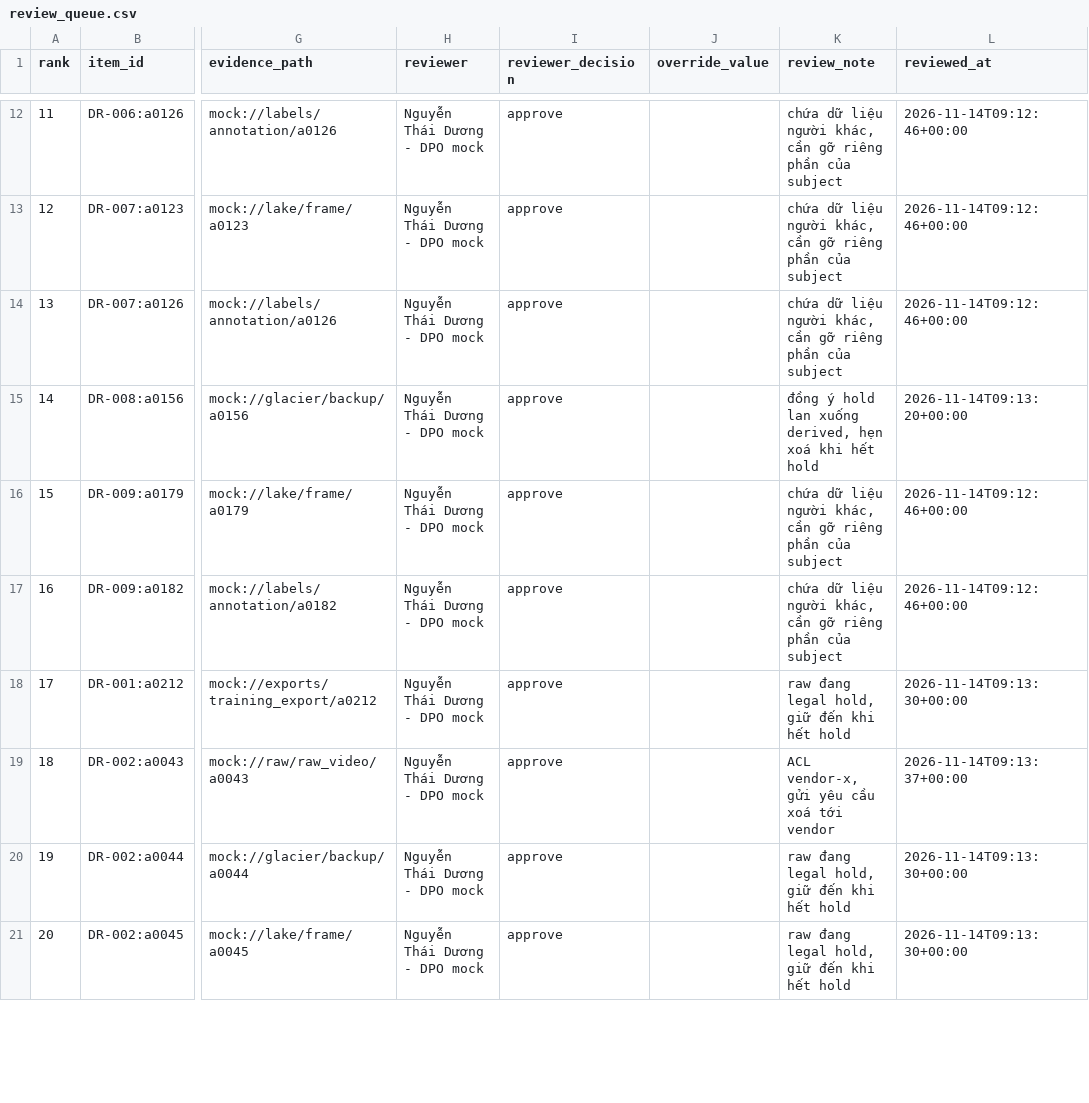
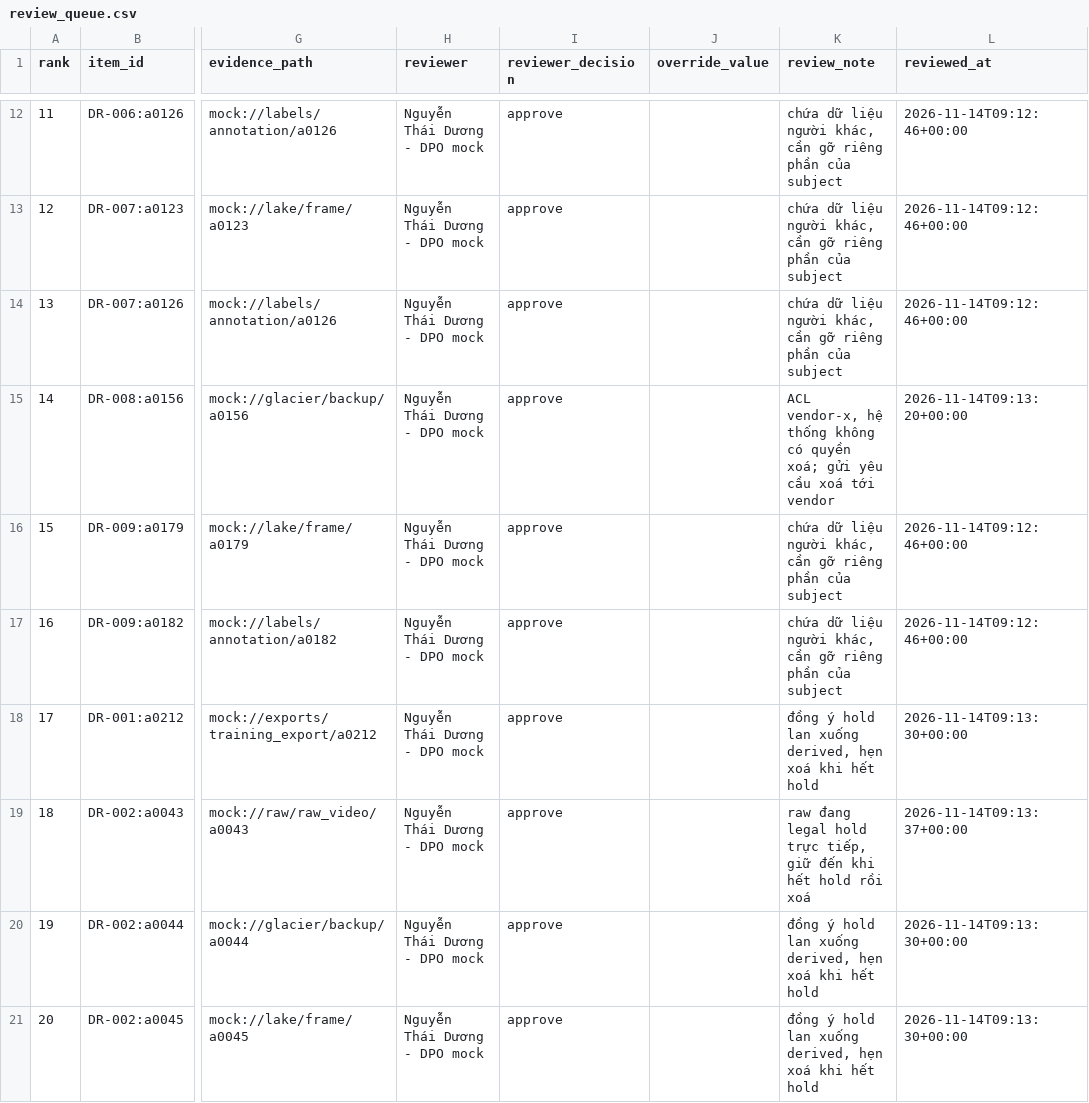
Before and after one commit to Duongbotroll/K5-L2A-DAY06-NguyenThaiDuong-2A202603207-DataGovernanceAndPrivacy, a CSV file: reports/review_queue.csv, drawn as a sheet; only a part is shown, gaps mark what is left out; the diff covers the shown part only; the diff names each change by its address in the sheet, - before the commit and + after, or states it on an @@ line.

Commit message:
fix: sửa ghi chú review bị lệch nhóm (NO_PERMISSION / LEGAL_HOLD)

```diff
--- a/reports/review_queue.csv
+++ b/reports/review_queue.csv
-K15 (review_note): đồng ý hold lan xuống derived, hẹn xoá khi hết hold
+K15 (review_note): ACL vendor-x, hệ thống không có quyền xoá; gửi yêu cầu xoá tới vendor
-K18 (review_note): raw đang legal hold, giữ đến khi hết…
+K18 (review_note): đồng ý hold lan xuống derived, hẹn xoá khi hết…
-K19 (review_note): ACL vendor-x, gửi yêu cầu xoá tới vendor
+K19 (review_note): raw đang legal hold trực tiếp, giữ đến khi hết hold rồi xoá
-K20:K21 (review_note): raw đang legal hold, giữ đến khi hết…
+K20:K21 (review_note): đồng ý hold lan xuống derived, hẹn xoá khi hết…
```
Also changed, not shown: 36 edited cells elsewhere in this file, reports/decision_log.csv.
